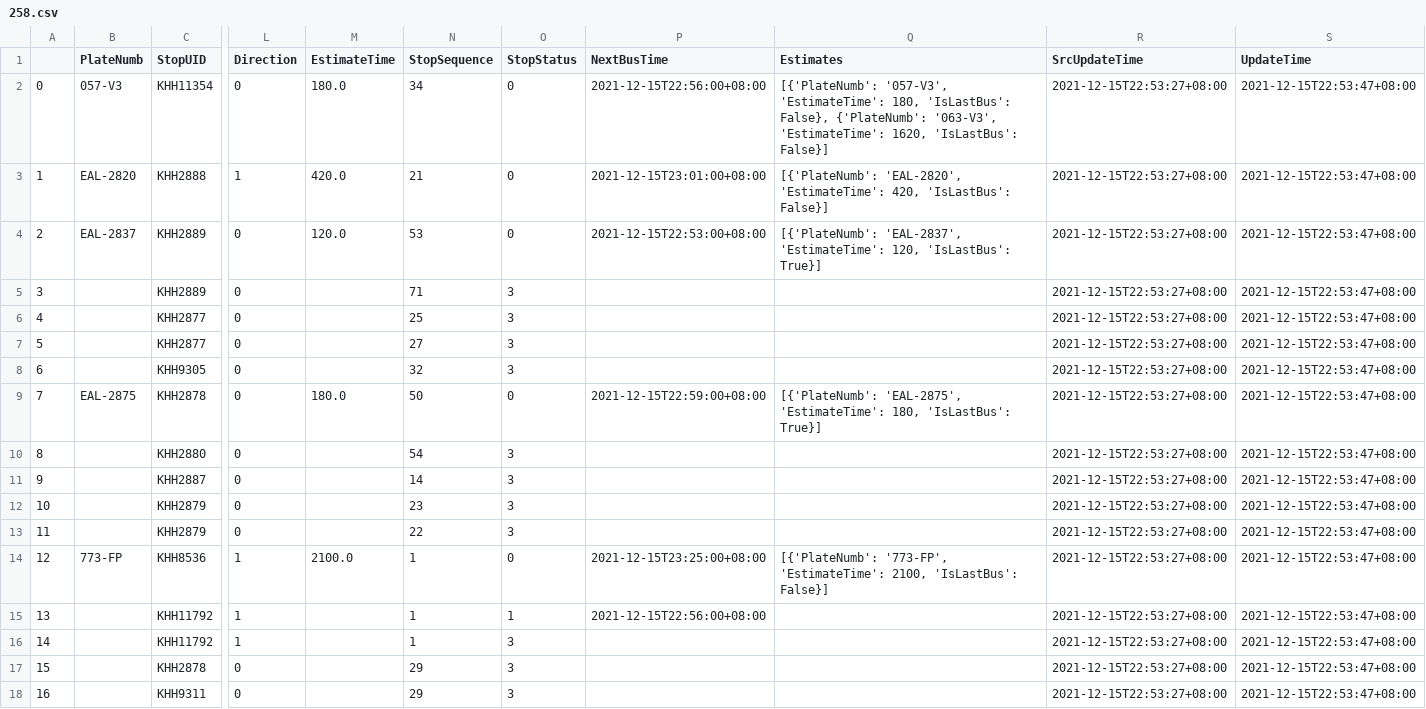
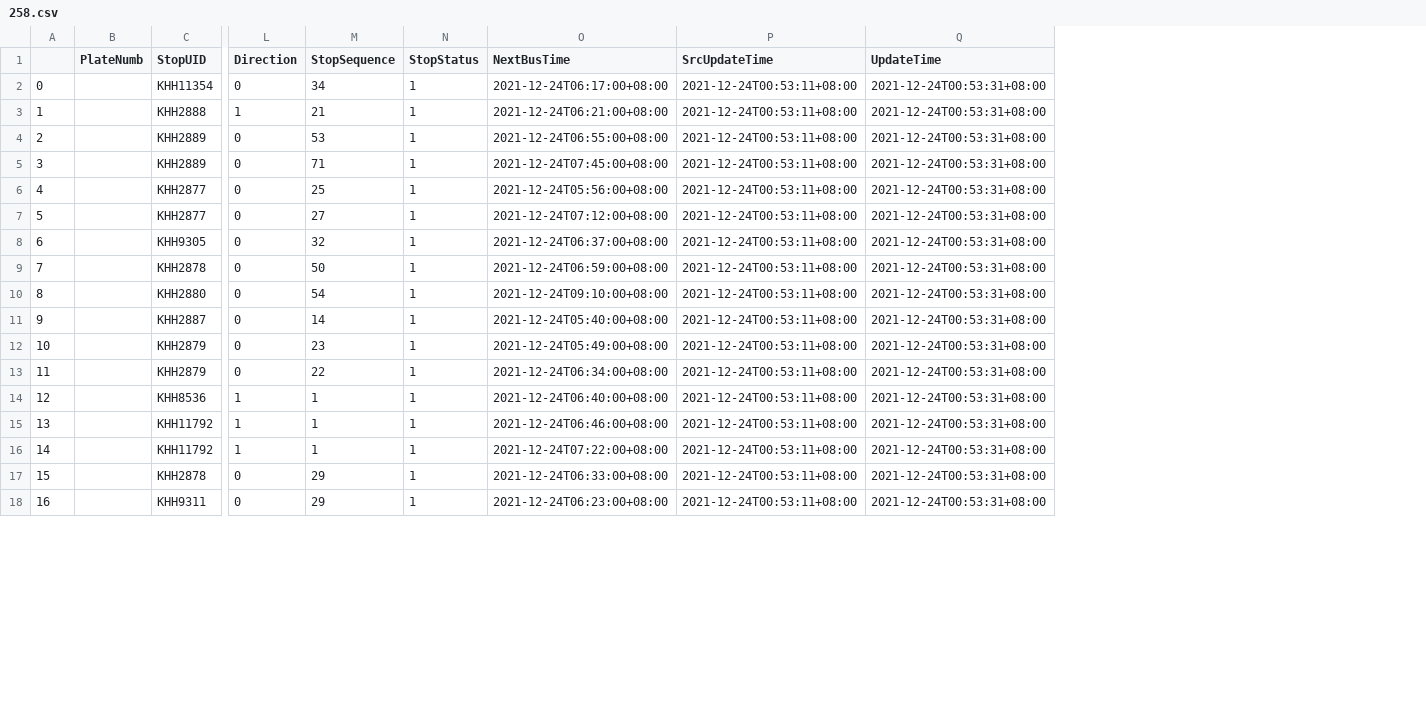
Before and after one commit to JunTeng1113/python, a CSV file: 程式設計(三)期末專題/csv/258.csv, drawn as a sheet; only a part is shown, gaps mark what is left out; removed rows and columns are numbered as before the commit, all else as after; the diff covers the shown part only; the diff names each change by its address in the sheet, - before the commit and + after, or states it on an @@ line.

```diff
--- a/程式設計(三)期末專題/csv/258.csv
+++ b/程式設計(三)期末專題/csv/258.csv
-column M (EstimateTime), rows 2-14: 180.0 | 420.0 | 120.0 |  |  |  |  | 180.0 |  |  |  |  | 2100.0
-column Q (Estimates), rows 2-14: [{'PlateNumb': '057-V3', 'EstimateTime': 180, 'IsLastBus': False}, {'PlateNumb': '063-V3', 'EstimateTime': 1620, 'IsLastBus': False}] | [{'PlateNumb': 'EAL-2820', 'EstimateTime': 420, 'IsLastBus': False}] | [{'PlateNumb': 'EAL-2837', 'EstimateTime': 120, 'IsLastBus': True}] |  |  |  |  | [{'PlateNumb': 'EAL-2875', 'EstimateTime': 180, 'IsLastBus': True}] |  |  |  |  | [{'PlateNumb': '773-FP', 'EstimateTime': 2100, 'IsLastBus': False}]
-B2 (PlateNumb): 057-V3
+B2 (PlateNumb): (empty)
-N2:N4 (StopStatus): 0
+N2:N4 (StopStatus): 1
-O2 (NextBusTime): 2021-12-15T22:56:00+08:00
+O2 (NextBusTime): 2021-12-24T06:17:00+08:00
-P2:P18 (SrcUpdateTime): 2021-12-15T22:53:27+08:00
+P2:P18 (SrcUpdateTime): 2021-12-24T00:53:11+08:00
-Q2:Q18 (UpdateTime): 2021-12-15T22:53:47+08:00
+Q2:Q18 (UpdateTime): 2021-12-24T00:53:31+08:00
-B3 (PlateNumb): EAL-2820
+B3 (PlateNumb): (empty)
-O3 (NextBusTime): 2021-12-15T23:01:00+08:00
+O3 (NextBusTime): 2021-12-24T06:21:00+08:00
-B4 (PlateNumb): EAL-2837
+B4 (PlateNumb): (empty)
-O4 (NextBusTime): 2021-12-15T22:53:00+08:00
+O4 (NextBusTime): 2021-12-24T06:55:00+08:00
-N5:N8 (StopStatus): 3
+N5:N8 (StopStatus): 1
-O5 (NextBusTime): (empty)
+O5 (NextBusTime): 2021-12-24T07:45:00+08:00
-O6 (NextBusTime): (empty)
+O6 (NextBusTime): 2021-12-24T05:56:00+08:00
-O7 (NextBusTime): (empty)
+O7 (NextBusTime): 2021-12-24T07:12:00+08:00
-O8 (NextBusTime): (empty)
+O8 (NextBusTime): 2021-12-24T06:37:00+08:00
-B9 (PlateNumb): EAL-2875
+B9 (PlateNumb): (empty)
-N9 (StopStatus): 0
+N9 (StopStatus): 1
-O9 (NextBusTime): 2021-12-15T22:59:00+08:00
+O9 (NextBusTime): 2021-12-24T06:59:00+08:00
-N10:N13 (StopStatus): 3
+N10:N13 (StopStatus): 1
-O10 (NextBusTime): (empty)
+O10 (NextBusTime): 2021-12-24T09:10:00+08:00
-O11 (NextBusTime): (empty)
+O11 (NextBusTime): 2021-12-24T05:40:00+08:00
-O12 (NextBusTime): (empty)
+O12 (NextBusTime): 2021-12-24T05:49:00+08:00
-O13 (NextBusTime): (empty)
+O13 (NextBusTime): 2021-12-24T06:34:00+08:00
-B14 (PlateNumb): 773-FP
+B14 (PlateNumb): (empty)
-N14 (StopStatus): 0
+N14 (StopStatus): 1
-O14 (NextBusTime): 2021-12-15T23:25:00+08:00
+O14 (NextBusTime): 2021-12-24T06:40:00+08:00
-O15 (NextBusTime): 2021-12-15T22:56:00+08:00
+O15 (NextBusTime): 2021-12-24T06:46:00+08:00
-N16:N18 (StopStatus): 3
+N16:N18 (StopStatus): 1
-O16 (NextBusTime): (empty)
+O16 (NextBusTime): 2021-12-24T07:22:00+08:00
-O17 (NextBusTime): (empty)
+O17 (NextBusTime): 2021-12-24T06:33:00+08:00
-O18 (NextBusTime): (empty)
+O18 (NextBusTime): 2021-12-24T06:23:00+08:00
```
Also changed, not shown: 58 edited cells elsewhere in this file, 程式設計(三)期末專題/csv/259.csv, 程式設計(三)期末專題/csv/882.csv, 13 other files.
